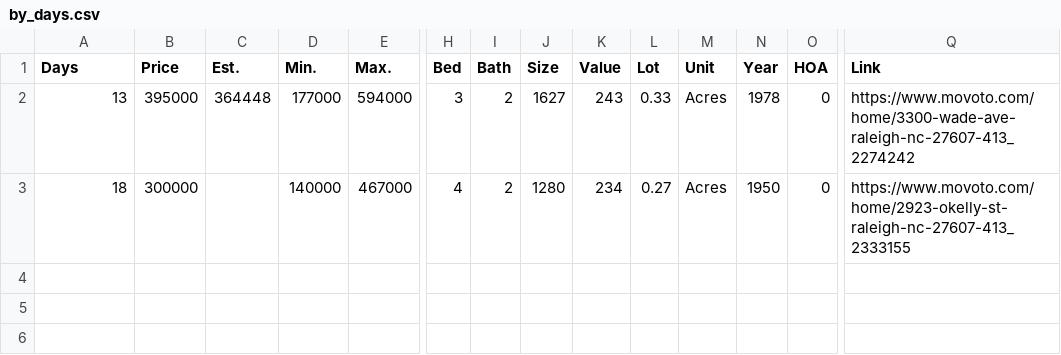
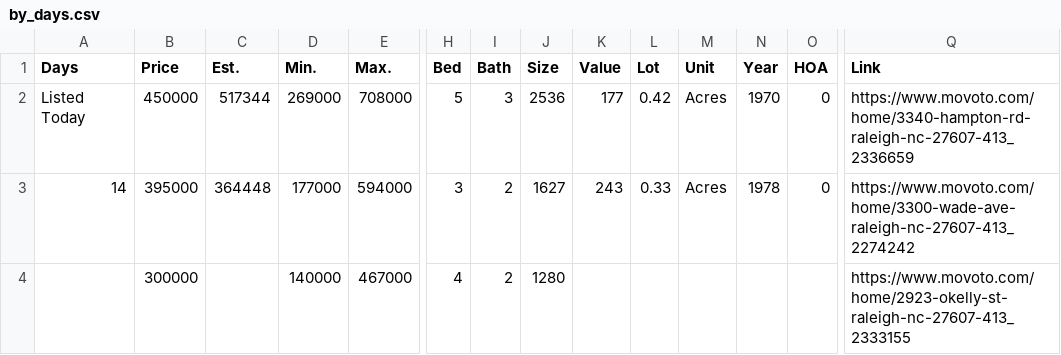
Before and after one commit to xgirma/moveto, a CSV file: data/27607/by_days.csv, drawn as a sheet; only a part is shown, gaps mark what is left out; addresses are those after the commit; rows hold the shown columns only; the diff names each change by its address in the sheet, - before the commit and + after, or states it on an @@ line.

Commit message:
generate data for 27607

```diff
--- a/data/27607/by_days.csv
+++ b/data/27607/by_days.csv
+row 2: Listed Today | 450000 | 517344 | 269000 | 708000 | 5 | 3 | 2536 | 177 | 0.42 | Acres | 1970 | 0 | https://www.movoto.com/home/3340-hampton-rd-raleigh-nc-27607-413_2336659
-A3 (Days): 13
+A3 (Days): 14
-A4 (Days): 18
+A4 (Days): (empty)
-K4 (Value): 234
+K4 (Value): (empty)
-L4 (Lot): 0.27
+L4 (Lot): (empty)
-M4 (Unit): Acres
+M4 (Unit): (empty)
-N4 (Year): 1950
+N4 (Year): (empty)
-O4 (HOA): 0
+O4 (HOA): (empty)
```
Also changed, not shown: data/27607/by_price.csv, data/27607/by_size.csv, 13 other files.
